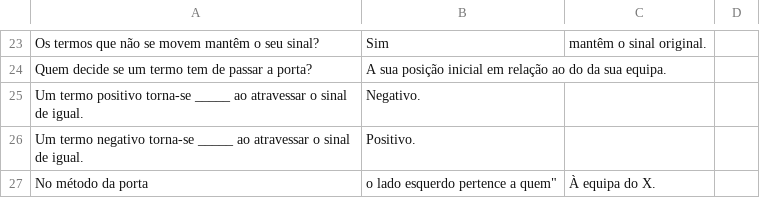
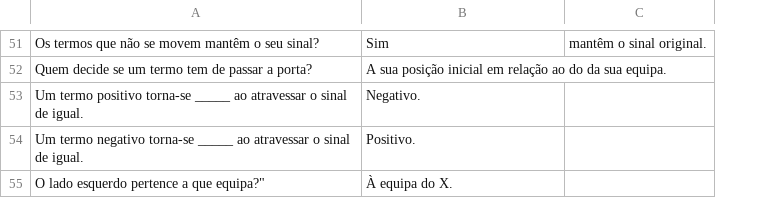
Before and after one commit to cristyyalbertyy-hub/mat-kid-7-equacoes, a CSV file: public/E_Q.csv, drawn as a sheet; only a part is shown, gaps mark what is left out; removed rows and columns are numbered as before the commit, all else as after; the diff covers the shown part only; the diff names each change by its address in the sheet, - before the commit and + after, or states it on an @@ line.

```diff
--- a/public/E_Q.csv
+++ b/public/E_Q.csv
-column C, row 23: mantêm o sinal original.
-column D, empty
+column C, row 51: mantêm o sinal original.
-row 27: No método da porta | o lado esquerdo pertence a quem" | À equipa do X.
+row 55: O lado esquerdo pertence a que equipa?" | À equipa do X.
```
Also changed, not shown: 35 added rows, 7 removed rows and 6 edited cells elsewhere in this file, 1 other file.
